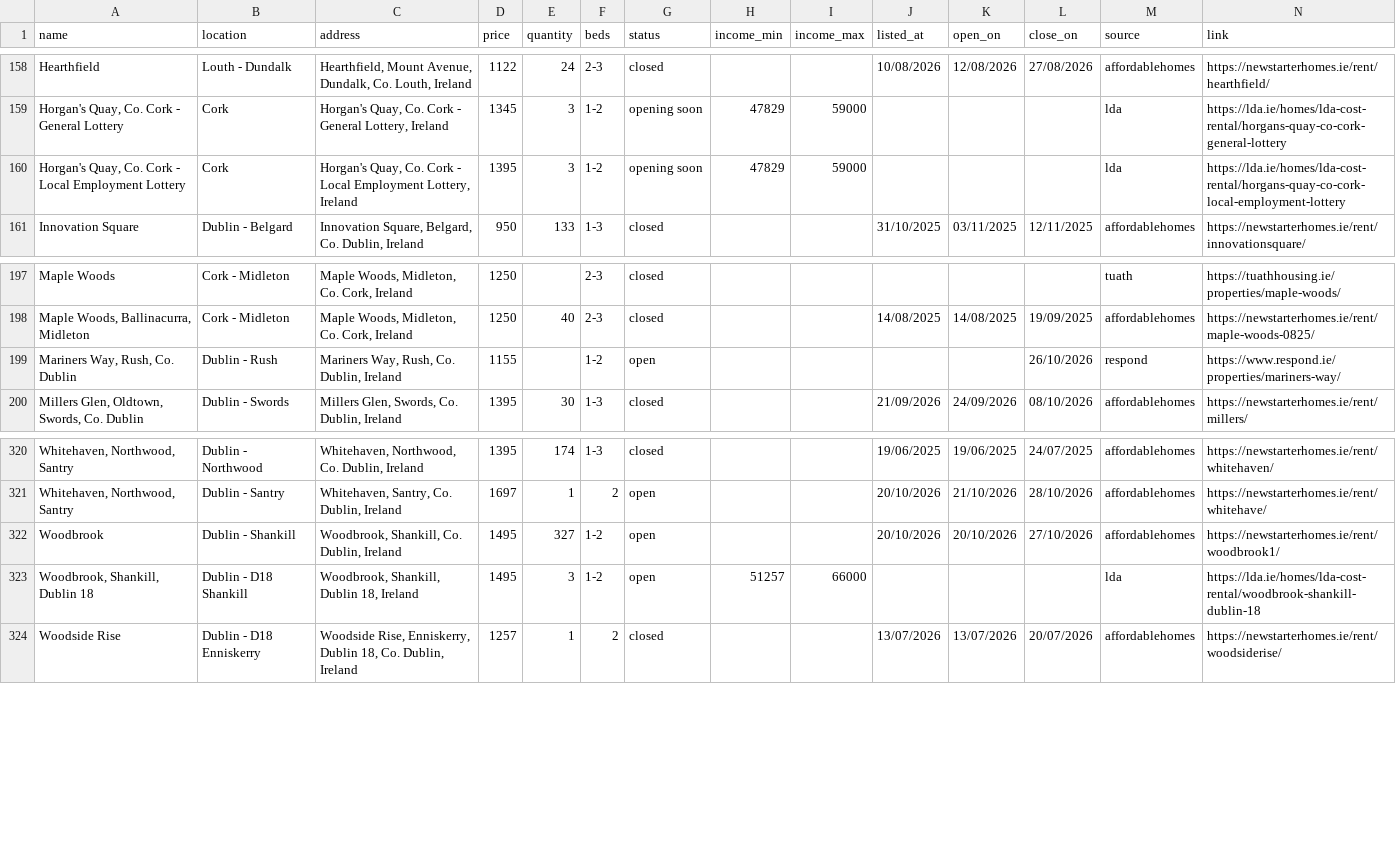
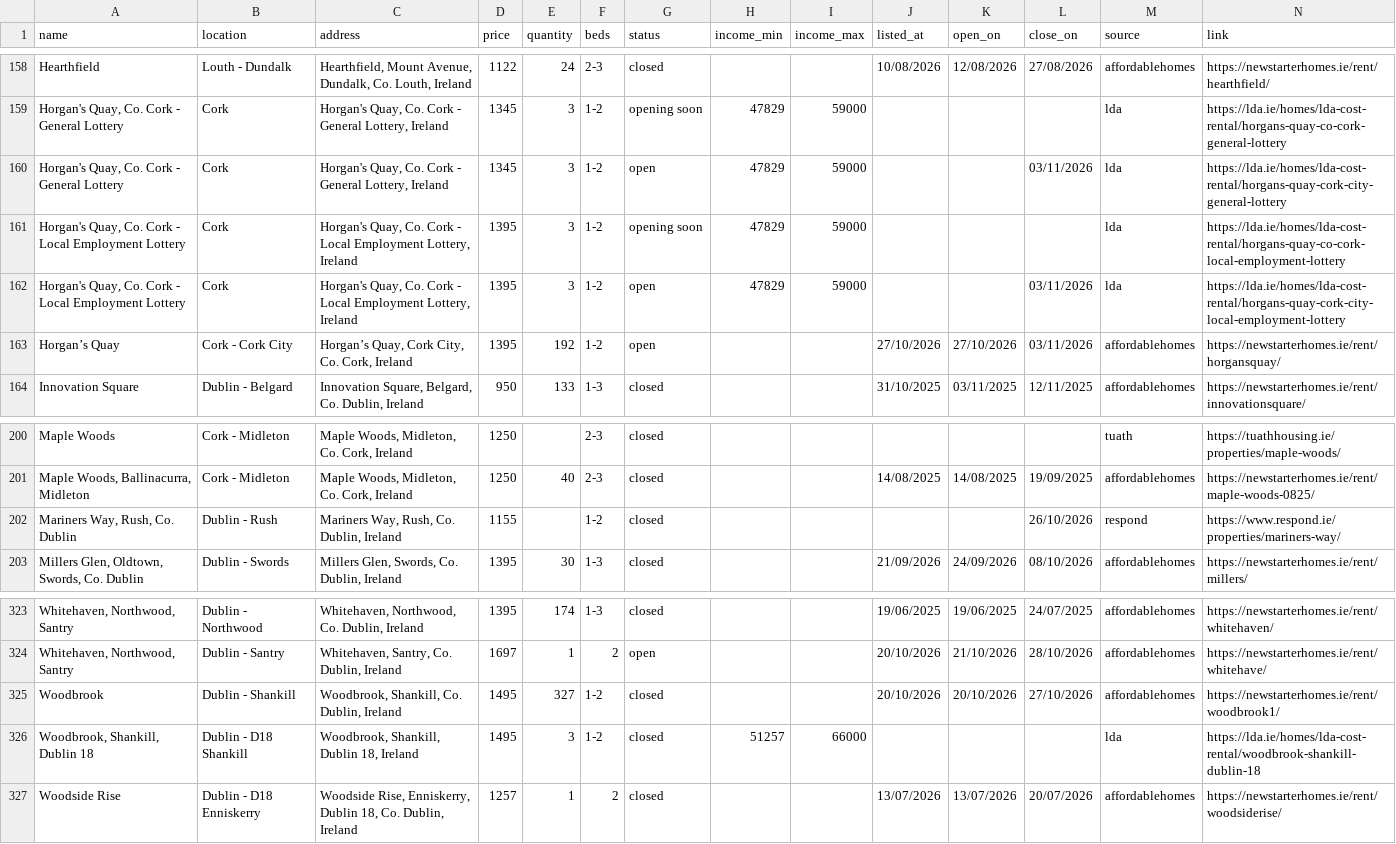
Before and after one commit to costrentalhub/costrentalhub.github.io, a CSV file: data/listings-export.csv, drawn as a sheet; only a part is shown, gaps mark what is left out; addresses are those after the commit; the diff names each change by its address in the sheet, - before the commit and + after, or states it on an @@ line.

```diff
--- a/data/listings-export.csv
+++ b/data/listings-export.csv
+row 160: Horgan's Quay, Co. Cork - General Lottery | Cork | Horgan's Quay, Co. Cork - General Lottery, Ireland | 1345 | 3 | 1-2 | open | 47829 | 59000 |  |  | 03/11/2026 | lda | https://lda.ie/homes/lda-cost-rental/horgans-quay-cork-city-general-lottery
+row 162: Horgan's Quay, Co. Cork - Local Employment Lottery | Cork | Horgan's Quay, Co. Cork - Local Employment Lottery, Ireland | 1395 | 3 | 1-2 | open | 47829 | 59000 |  |  | 03/11/2026 | lda | https://lda.ie/homes/lda-cost-rental/horgans-quay-cork-city-local-employment-lottery
+row 163: Horgan’s Quay | Cork - Cork City | Horgan’s Quay, Cork City, Co. Cork, Ireland | 1395 | 192 | 1-2 | open |  |  | 27/10/2026 | 27/10/2026 | 03/11/2026 | affordablehomes | https://newstarterhomes.ie/rent/horgansquay/
-G202 (status): open
+G202 (status): closed
-G325:G326 (status): open
+G325:G326 (status): closed
```
Also changed, not shown: data/listings-open.csv, 2 other files.
